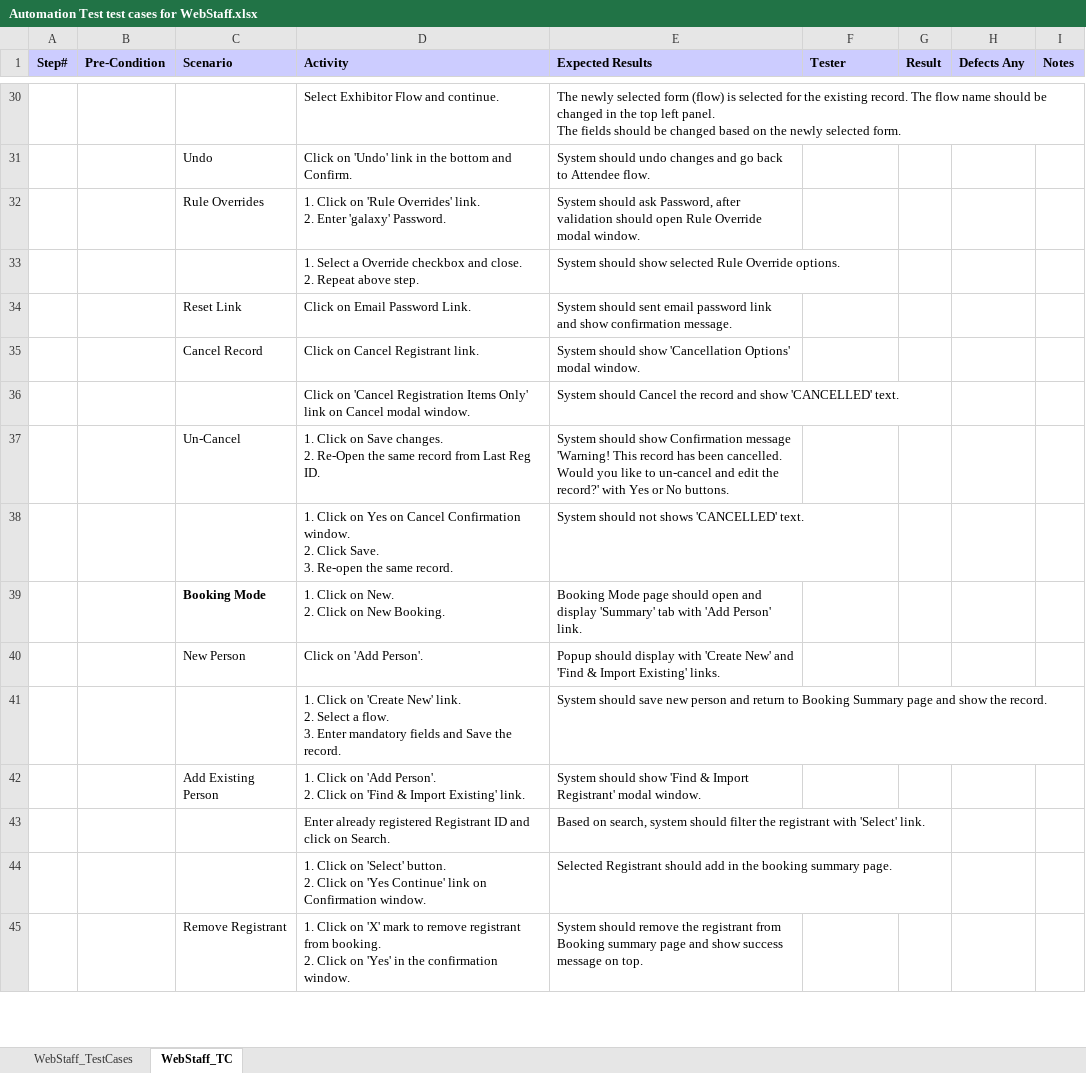
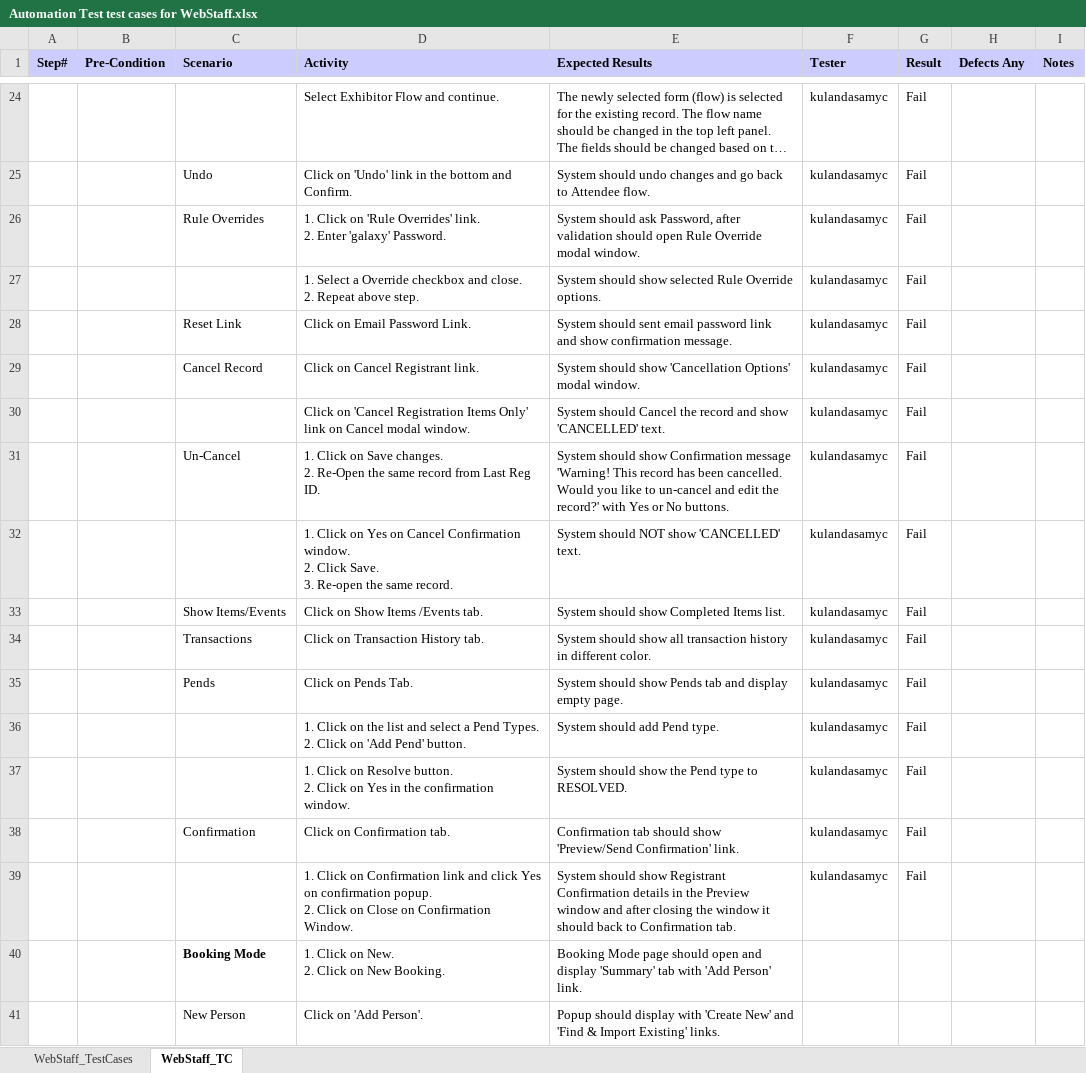
Before and after one commit to ExperientAutomation/WebStaff, an Excel workbook: src/main/resources/WebStaff TC ExcelSheet/Automation Test test cases for WebStaff.xlsx, sheet WebStaff_TC, drawn as a sheet; only a part is shown, gaps mark what is left out; the shorter side is filled out with more unchanged rows; long unchanged cells end in …; values as stored, in another font and other column widths than the file's, no borders; conditional formats not drawn; removed rows and columns are numbered as before the commit, all else as after; ↵ is a line break in a cell; the diff covers the shown part only; the diff names each change by its address in the sheet, - before the commit and + after, or states it on an @@ line.

```diff
--- a/src/main/resources/WebStaff TC ExcelSheet/Automation Test test cases for WebStaff.xlsx (sheet WebStaff_TC)
+++ b/src/main/resources/WebStaff TC ExcelSheet/Automation Test test cases for WebStaff.xlsx (sheet WebStaff_TC)
-F24:F31 (Tester): (empty)
+F24:F31 (Tester): kulandasamyc
-G24:G31 (Result): (empty)
+G24:G31 (Result): Fail
-row 38:  |  |  | 1. Click on Yes on Cancel Confirmation window. ↵ 2. Click Save. ↵ 3. Re-open the same record. | System should not shows 'CANCELLED' text.
+row 32:  |  |  | 1. Click on Yes on Cancel Confirmation window. ↵ 2. Click Save. ↵ 3. Re-open the same record. | System should NOT show 'CANCELLED' text. | kulandasamyc | Fail
+row 33:  |  | Show Items/Events | Click on Show Items /Events tab. | System should show Completed Items list. | kulandasamyc | Fail
+row 34:  |  | Transactions | Click on Transaction History tab. | System should show all transaction history in different color. | kulandasamyc | Fail
+row 35:  |  | Pends | Click on Pends Tab. | System should show Pends tab and display empty page. | kulandasamyc | Fail
+row 36:  |  |  | 1. Click on the list and select a Pend Types. ↵ 2. Click on 'Add Pend' button. | System should add Pend type. | kulandasamyc | Fail
+row 37:  |  |  | 1. Click on Resolve button. ↵ 2. Click on Yes in the confirmation window. | System should show the Pend type to RESOLVED. | kulandasamyc | Fail
+row 38:  |  | Confirmation | Click on Confirmation tab. | Confirmation tab should show 'Preview/Send Confirmation' link. | kulandasamyc | Fail
+row 39:  |  |  | 1. Click on Confirmation link and click Yes on confirmation popup. ↵ 2. Click on Close on Confirmation Window. | System should show Registrant Confirmation details in the Preview window and after closing the window it should back to Confirmation tab. | kulandasamyc | Fail
```
Also changed, not shown: 3 added rows, 9 removed rows and 34 edited cells elsewhere in this sheet, 40 other files.
